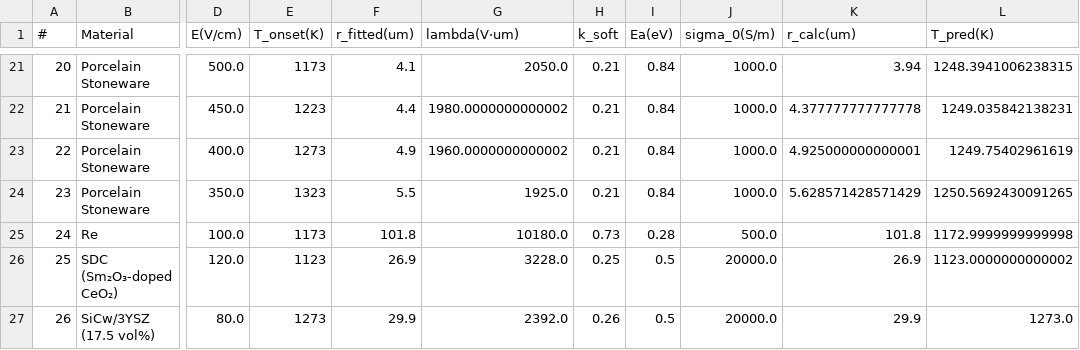
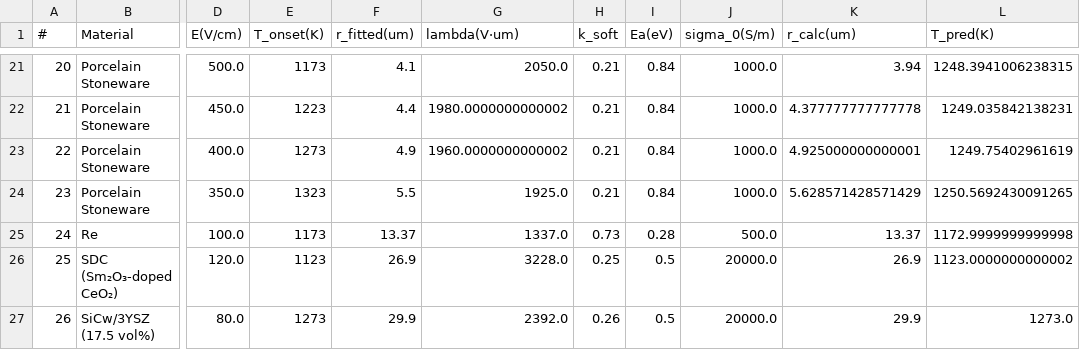
Before and after one commit to ricfulop/critical-activation-voltage-repo, a CSV file: voltivity_dataset.csv, drawn as a sheet; only a part is shown, gaps mark what is left out; the diff names each change by its address in the sheet, - before the commit and + after, or states it on an @@ line.

```diff
--- a/voltivity_dataset.csv
+++ b/voltivity_dataset.csv
-F25 (r_fitted(um)): 101.8
+F25 (r_fitted(um)): 13.37
-G25 (lambda(V·um)): 10180.0
+G25 (lambda(V·um)): 1337.0
-K25 (r_calc(um)): 101.8
+K25 (r_calc(um)): 13.37
```
Also changed, not shown: 6 other files.
